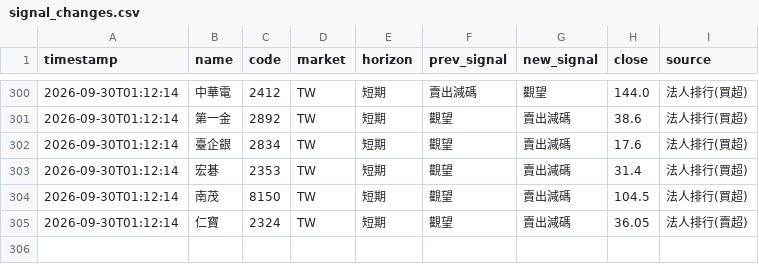
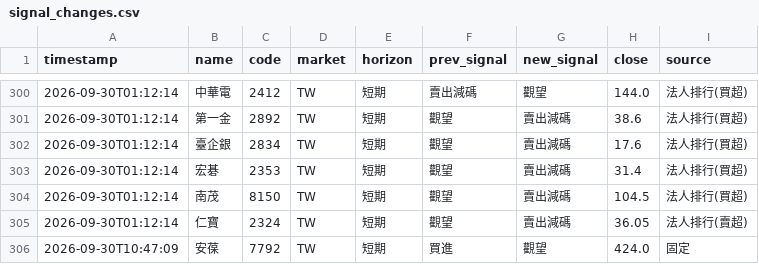
Before and after one commit to rick20121223-crypto/tw-stock-sop, a CSV file: data/signal_changes.csv, drawn as a sheet; only a part is shown, gaps mark what is left out.

```diff
--- a/data/signal_changes.csv
+++ b/data/signal_changes.csv
@@ -305 +305,2 @@ timestamp,name,code,market,horizon,prev_signal,new_signal,close,source
 2026-09-30T01:12:14,仁寶,2324,TW,短期,觀望,賣出減碼,36.05,法人排行(賣超)
+2026-09-30T10:47:09,安葆,7792,TW,短期,買進,觀望,424.0,固定
```
Also changed, not shown: data/signal_log.csv, 1 other file.
